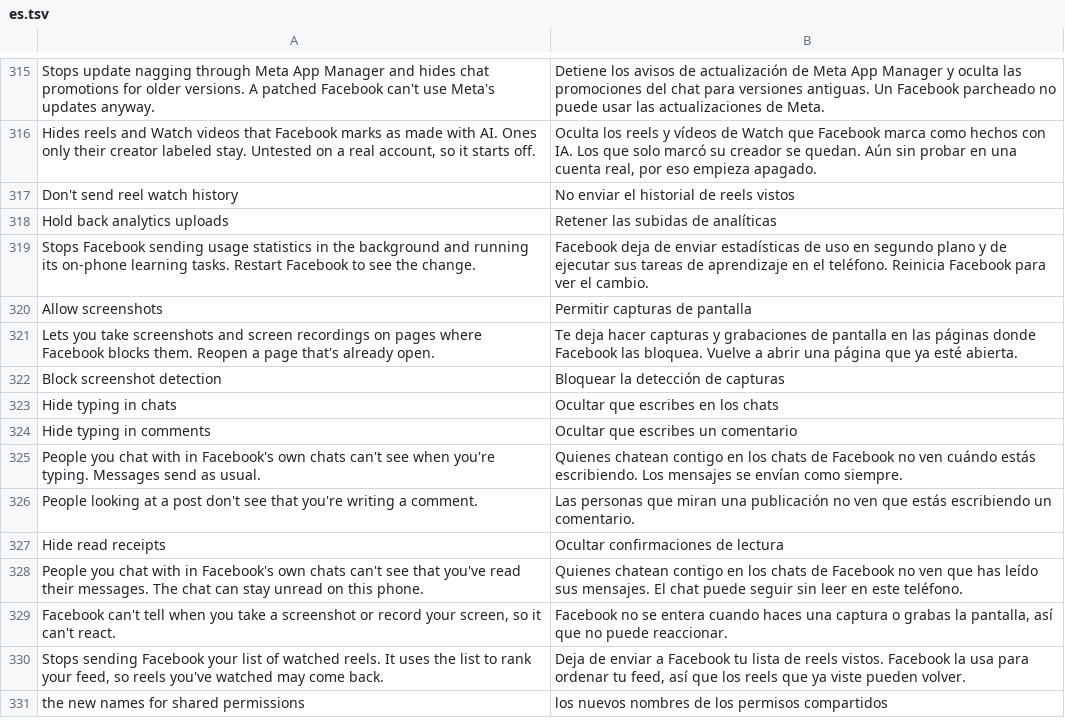
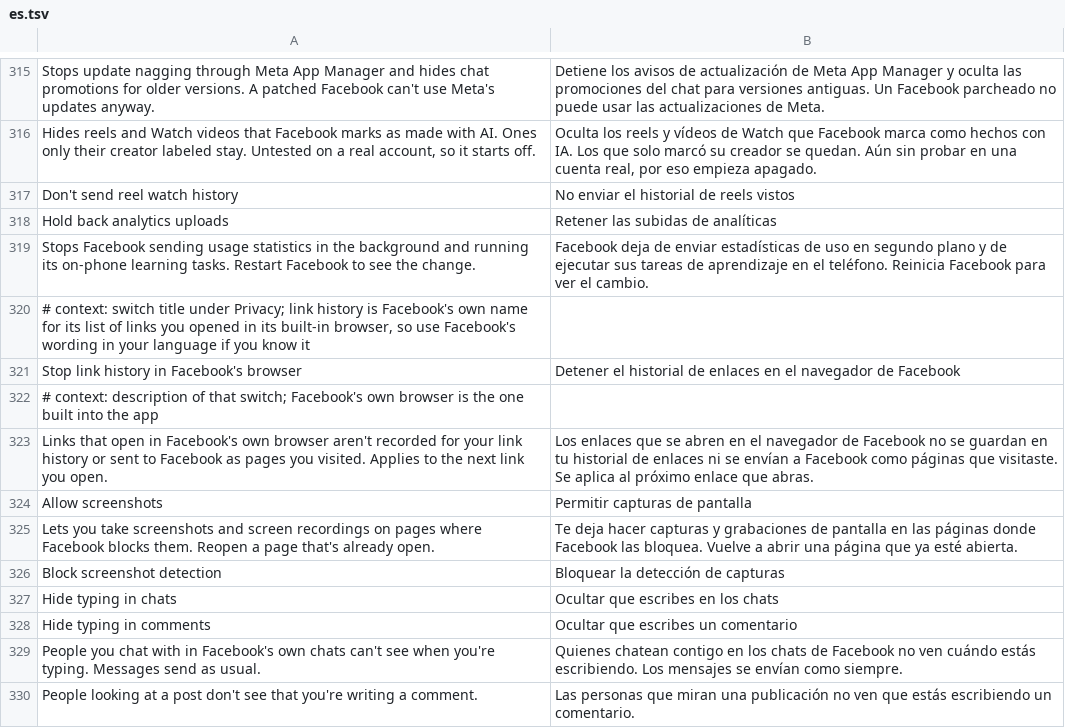
Before and after one commit to SA-SUJON/HushFacebook, a TSV file: extensions/shared/library/src/main/l10n/es.tsv, drawn as a sheet; only a part is shown, gaps mark what is left out; the shorter side is filled out with more unchanged rows; the diff names each change by its address in the sheet, - before the commit and + after, or states it on an @@ line.

```diff
--- a/extensions/shared/library/src/main/l10n/es.tsv
+++ b/extensions/shared/library/src/main/l10n/es.tsv
+row 320: # context: switch title under Privacy; link history is Facebook's own name for its list of links you opened in its built-in browser, so use Facebook's wording in your language if you know it
+row 321: Stop link history in Facebook's browser | Detener el historial de enlaces en el navegador de Facebook
+row 322: # context: description of that switch; Facebook's own browser is the one built into the app
+row 323: Links that open in Facebook's own browser aren't recorded for your link history or sent to Facebook as pages you visited. Applies to the next link you open. | Los enlaces que se abren en el navegador de Facebook no se guardan en tu historial de enlaces ni se envían a Facebook como páginas que visitaste. Se aplica al próximo enlace que abras.
```
Also changed, not shown: extensions/shared/library/src/main/l10n/de.tsv, extensions/shared/library/src/main/l10n/in.tsv, 16 other files.
